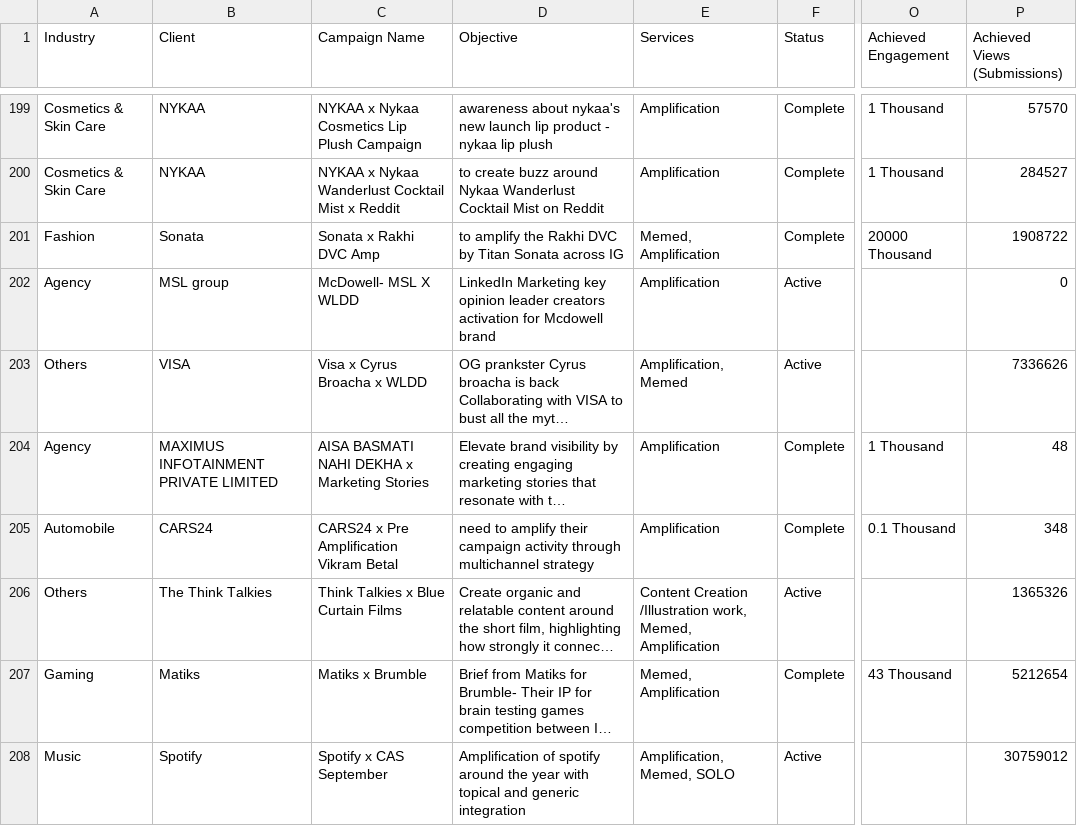
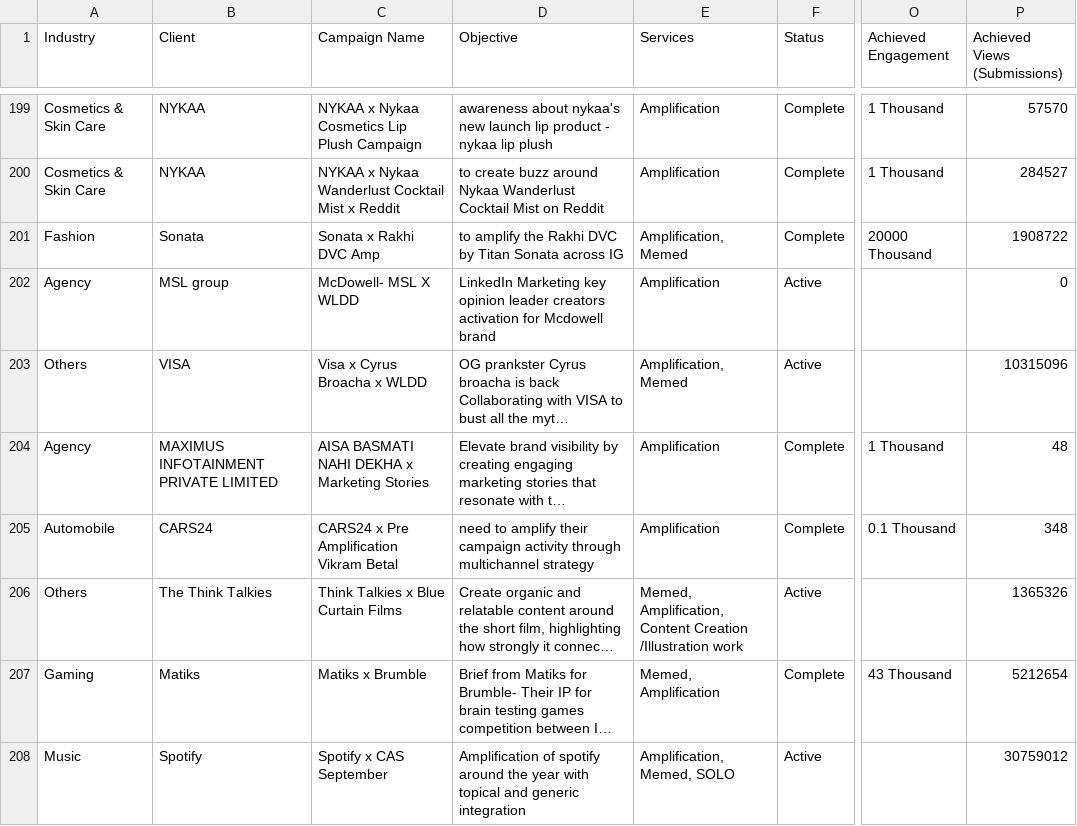
Before and after one commit to krishgosain/WLDD_Ammunition-, a CSV file: data/campaigns.csv, drawn as a sheet; only a part is shown, gaps mark what is left out; long unchanged cells end in …; the diff covers the shown part only; the diff names each change by its address in the sheet, - before the commit and + after, or states it on an @@ line.

```diff
--- a/data/campaigns.csv
+++ b/data/campaigns.csv
-E201 (Services): Memed, Amplification
+E201 (Services): Amplification, Memed
-P203 (Achieved Views (Submissions)): 7336626
+P203 (Achieved Views (Submissions)): 10315096
-E206 (Services): Content Creation /Illustration work, Memed, Amplification
+E206 (Services): Memed, Amplification, Content Creation /Illustration work
```
Also changed, not shown: 93 edited cells elsewhere in this file, 2 other files.
